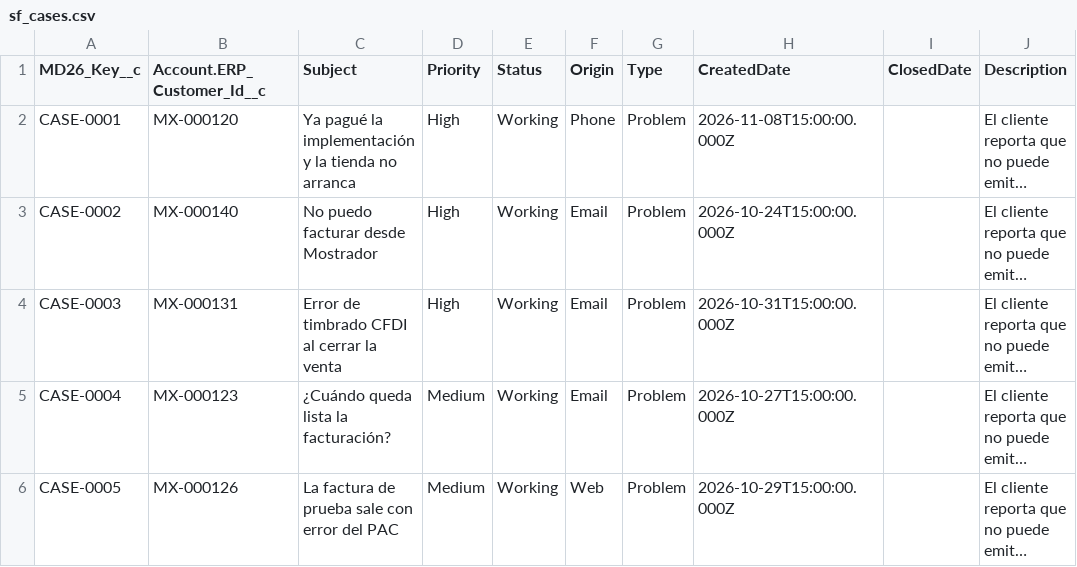
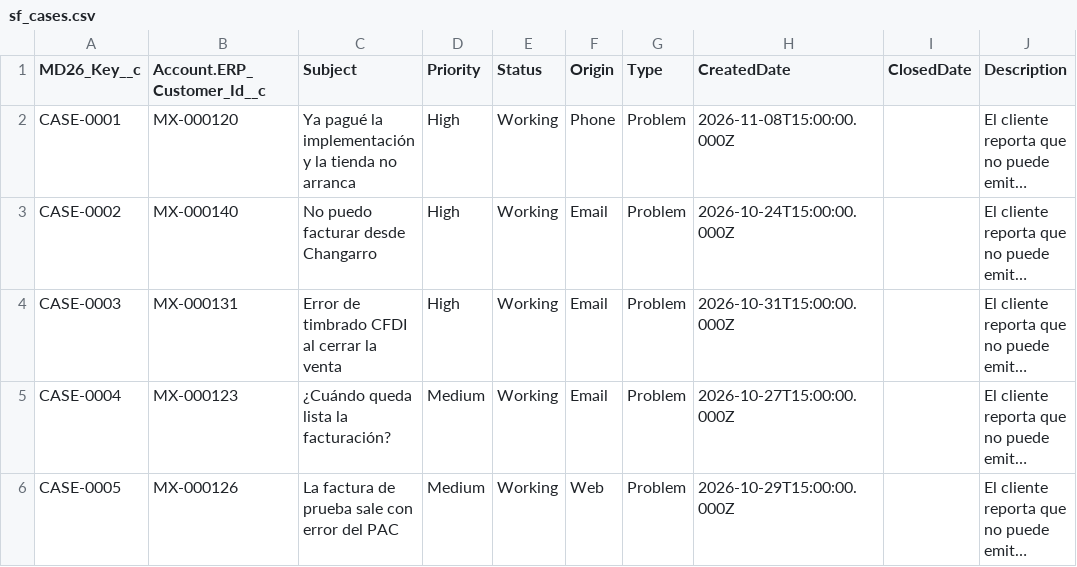
Before and after one commit to leafarhz/md26-slack-to-strategy, a CSV file: demo/data/sf_cases.csv, drawn as a sheet; only a part is shown; long unchanged cells end in …; the diff names each change by its address in the sheet, - before the commit and + after, or states it on an @@ line.

```diff
--- a/demo/data/sf_cases.csv
+++ b/demo/data/sf_cases.csv
-C3 (Subject): No puedo facturar desde Mostrador
+C3 (Subject): No puedo facturar desde Changarro
```
Also changed, not shown: demo/data/erp_sales_orders.csv, 10 other files.
